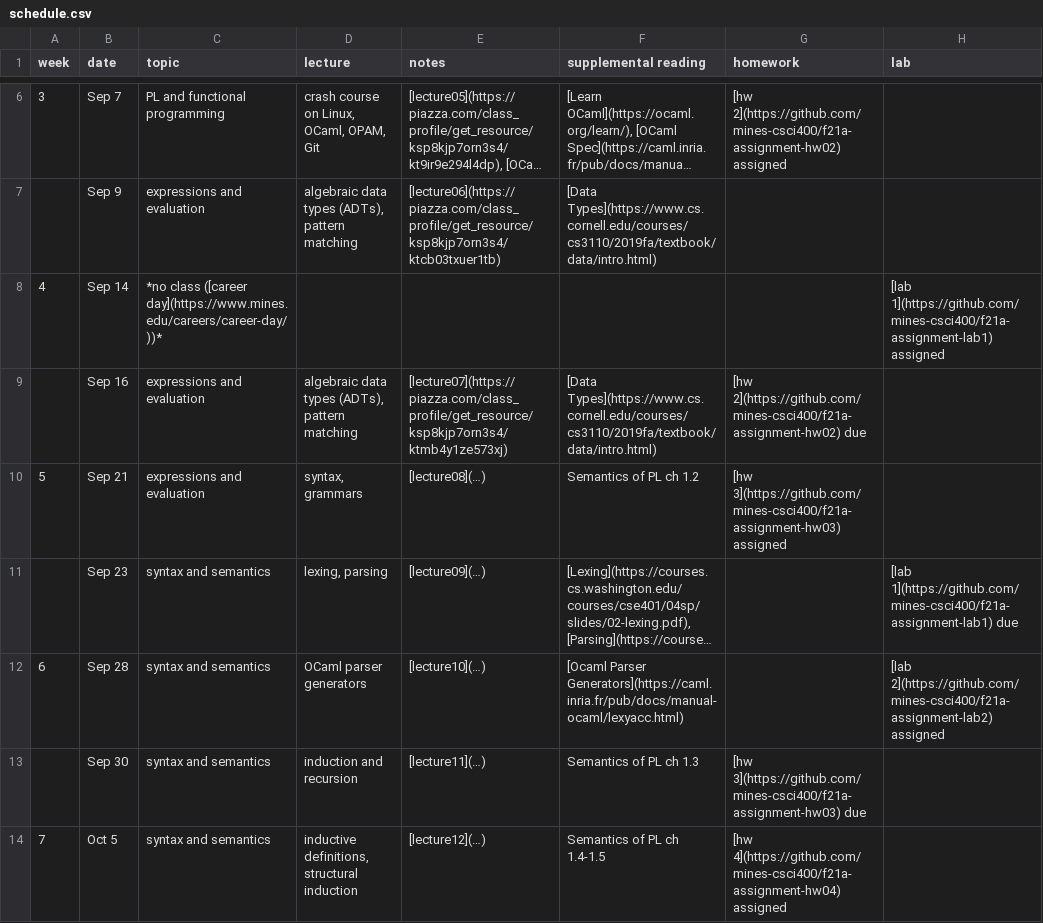
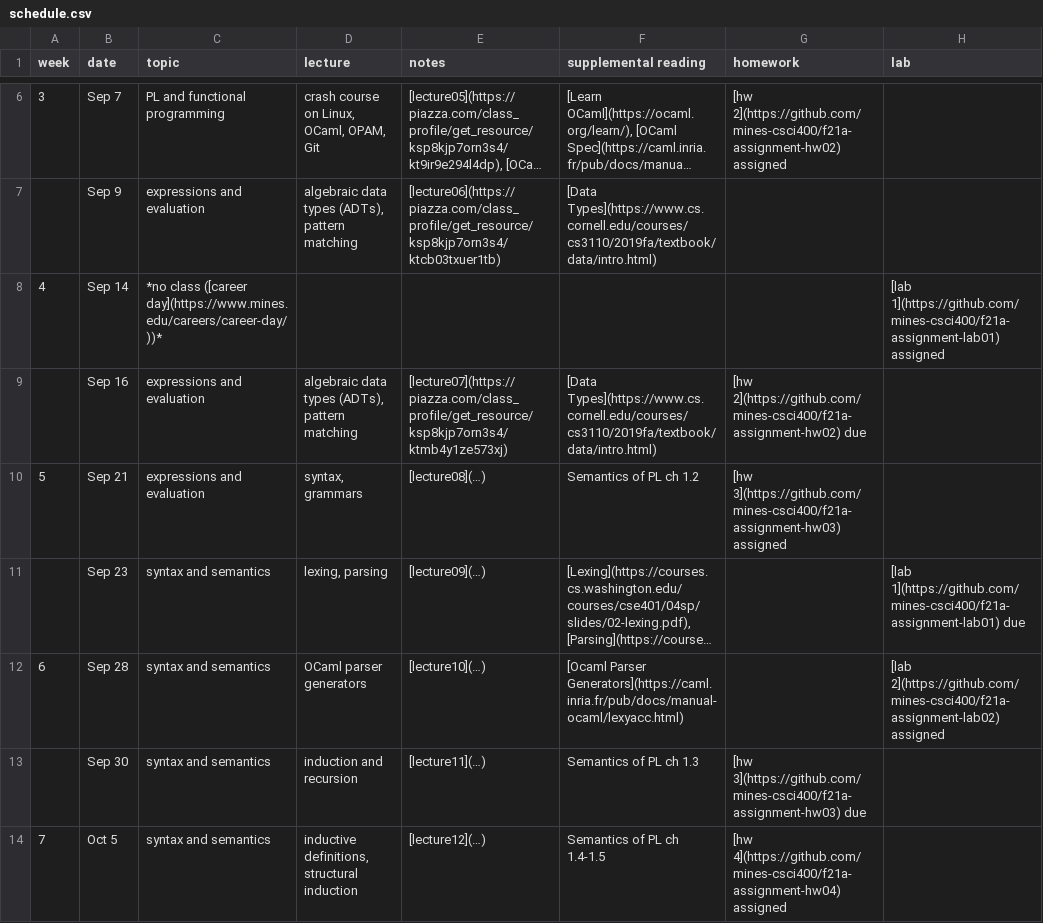
Before and after one commit to mines-csci400/f21a-syllabus, a CSV file: schedule.csv, drawn as a sheet; only a part is shown, gaps mark what is left out; long unchanged cells end in …; the diff covers the shown part only; the diff names each change by its address in the sheet, - before the commit and + after, or states it on an @@ line.

```diff
--- a/schedule.csv
+++ b/schedule.csv
-H8 (lab): [lab 1](https://github.com/mines-csci400/f21a-assignment-lab1) assigned
+H8 (lab): [lab 1](https://github.com/mines-csci400/f21a-assignment-lab01) assigned
-H11 (lab): [lab 1](https://github.com/mines-csci400/f21a-assignment-lab1) due
+H11 (lab): [lab 1](https://github.com/mines-csci400/f21a-assignment-lab01) due
-H12 (lab): [lab 2](https://github.com/mines-csci400/f21a-assignment-lab2) assigned
+H12 (lab): [lab 2](https://github.com/mines-csci400/f21a-assignment-lab02) assigned
```
Also changed, not shown: 9 edited cells elsewhere in this file, 1 other file.
